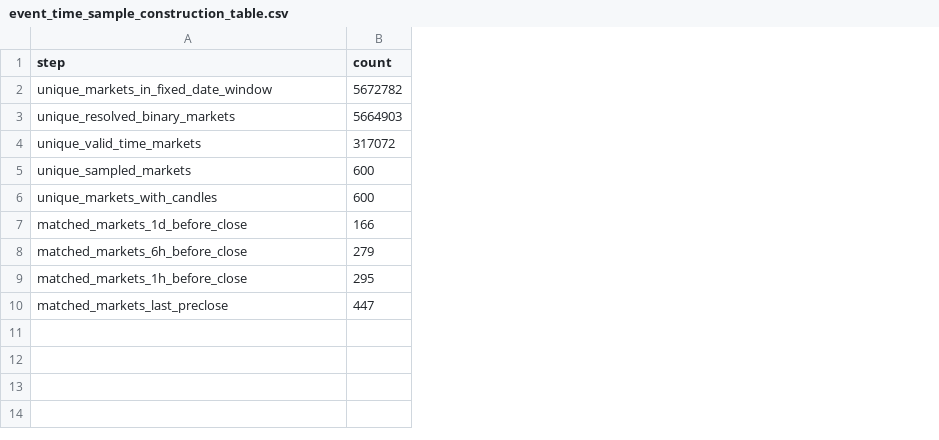
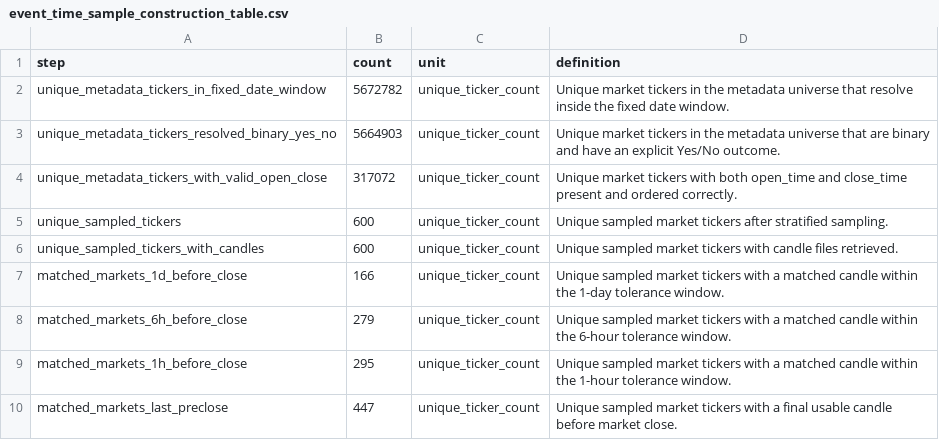
Before and after one commit to JosephHuaimin/prediction-market-event-time, a CSV file: data/processed/event_time_sample_construction_table.csv, drawn as a sheet; the diff names each change by its address in the sheet, - before the commit and + after, or states it on an @@ line.

Commit message:
Clarify metadata-universe sample counts

```diff
--- a/data/processed/event_time_sample_construction_table.csv
+++ b/data/processed/event_time_sample_construction_table.csv
+column C (unit), rows 2-10: all unique_ticker_count
+column D (definition), rows 2-10: Unique market tickers in the metadata universe that resolve inside the fixed date window. | Unique market tickers in the metadata universe that are binary and have an explicit Yes/No outcome. | Unique market tickers with both open_time and close_time present and ordered correctly. | Unique sampled market tickers after stratified sampling. | Unique sampled market tickers with candle files retrieved. | Unique sampled market tickers with a matched candle within the 1-day tolerance window. | Unique sampled market tickers with a matched candle within the 6-hour tolerance window. | Unique sampled market tickers with a matched candle within the 1-hour tolerance window. | Unique sampled market tickers with a final usable candle before market close.
-A2 (step): unique_markets_in_fixed_date_window
+A2 (step): unique_metadata_tickers_in_fixed_date_window
-A3 (step): unique_resolved_binary_markets
+A3 (step): unique_metadata_tickers_resolved_binary_yes_no
-A4 (step): unique_valid_time_markets
+A4 (step): unique_metadata_tickers_with_valid_open_close
-A5 (step): unique_sampled_markets
+A5 (step): unique_sampled_tickers
-A6 (step): unique_markets_with_candles
+A6 (step): unique_sampled_tickers_with_candles
```
Also changed, not shown: 2 other files.
